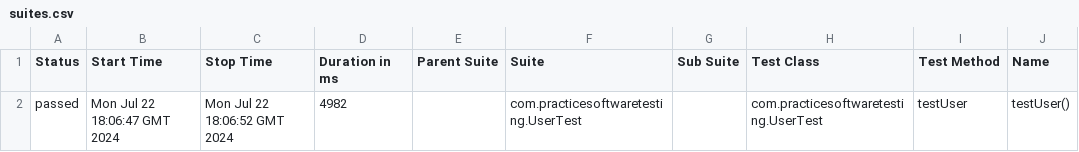
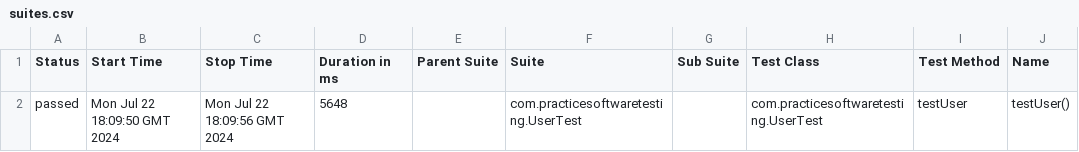
Before and after one commit to alexshamrai/practice-software-testing-hillel, a CSV file: data/suites.csv, drawn as a sheet; only a part is shown; the diff names each change by its address in the sheet, - before the commit and + after, or states it on an @@ line.

```diff
--- a/data/suites.csv
+++ b/data/suites.csv
-B2 (Start Time): Mon Jul 22 18:06:47 GMT 2024
+B2 (Start Time): Mon Jul 22 18:09:50 GMT 2024
-C2 (Stop Time): Mon Jul 22 18:06:52 GMT 2024
+C2 (Stop Time): Mon Jul 22 18:09:56 GMT 2024
-D2 (Duration in ms): 4982
+D2 (Duration in ms): 5648
```
Also changed, not shown: 32 other files.
